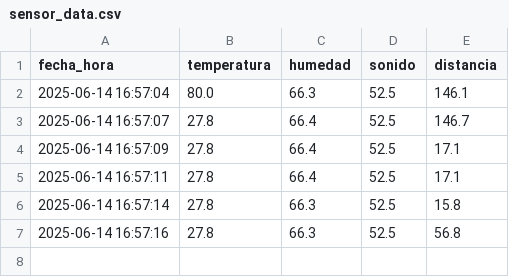
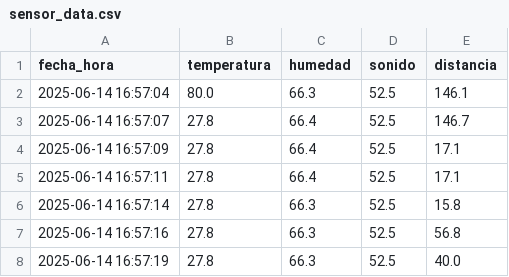
Before and after one commit to Gonchis12/INTERFAZ, a CSV file: sensor_data.csv, drawn as a sheet; the diff names each change by its address in the sheet, - before the commit and + after, or states it on an @@ line.

Commit message:
Nueva lectura del sensor

```diff
--- a/sensor_data.csv
+++ b/sensor_data.csv
+row 8: 2025-06-14 16:57:19 | 27.8 | 66.3 | 52.5 | 40.0
```
Also changed, not shown: 1 other file.
